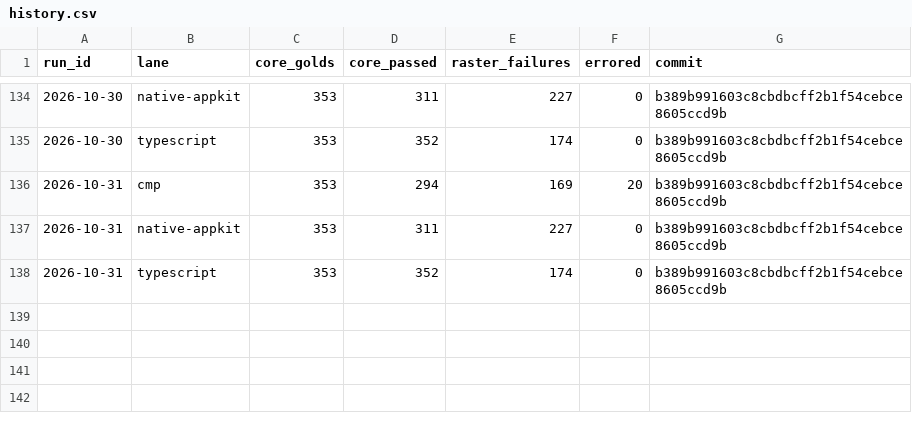
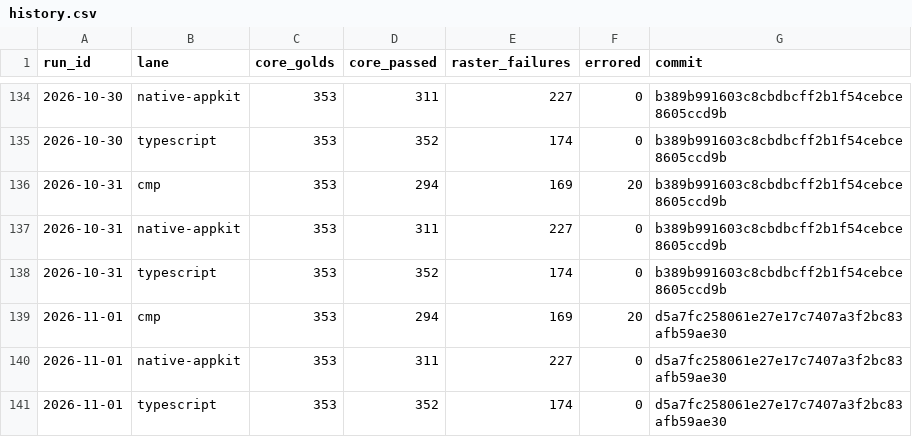
Before and after one commit to yschimke/rc-players, a CSV file: history.csv, drawn as a sheet; only a part is shown, gaps mark what is left out.

```diff
--- a/history.csv
+++ b/history.csv
@@ -138 +138,4 @@ run_id,lane,core_golds,core_passed,raster_failures,errored,commit
 2026-10-31,typescript,353,352,174,0,b389b991603c8cbdbcff2b1f54cebce8605ccd9b
+2026-11-01,cmp,353,294,169,20,d5a7fc258061e27e17c7407a3f2bc83afb59ae30
+2026-11-01,native-appkit,353,311,227,0,d5a7fc258061e27e17c7407a3f2bc83afb59ae30
+2026-11-01,typescript,353,352,174,0,d5a7fc258061e27e17c7407a3f2bc83afb59ae30
```
Also changed, not shown: 5 other files.
